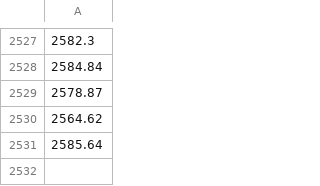
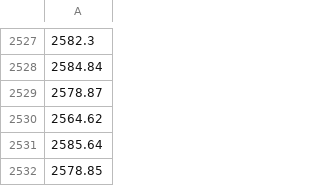
Before and after one commit to nadakamel/RNN, a CSV file: sp500-10yrs.csv, drawn as a sheet; only a part is shown, gaps mark what is left out; the diff names each change by its address in the sheet, - before the commit and + after, or states it on an @@ line.

Commit message:
Added 11/17/2017 closing stock value in sp500-10yrs

```diff
--- a/sp500-10yrs.csv
+++ b/sp500-10yrs.csv
+row 2532: 2578.85
```
